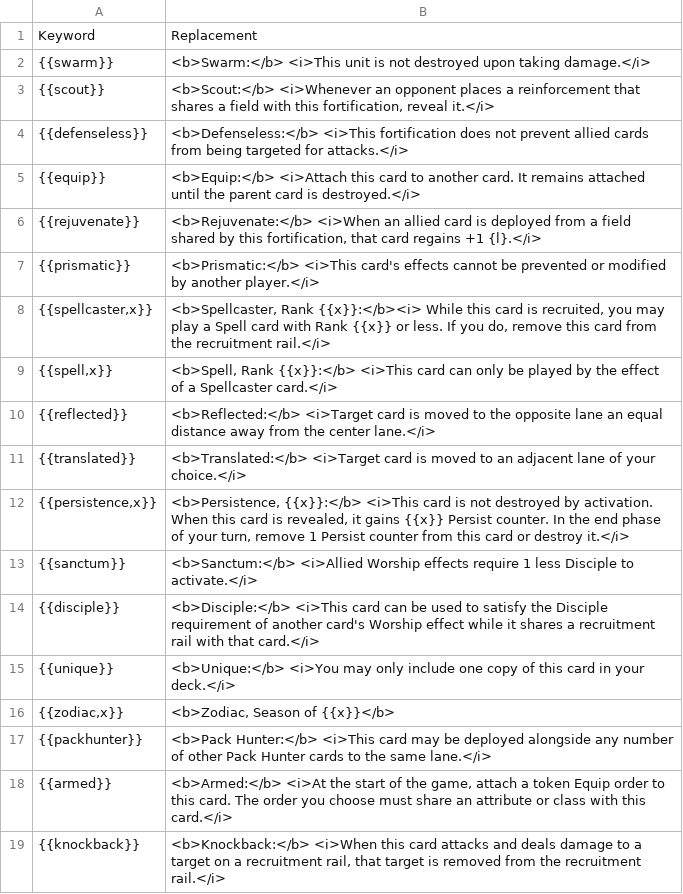
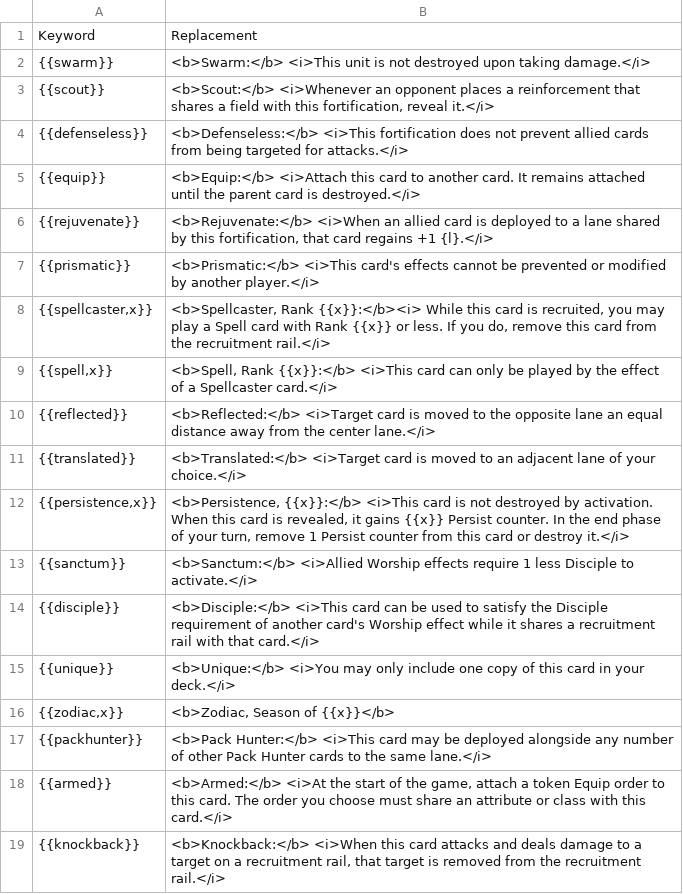
Before and after one commit to tleecsm/VoVTCG, a CSV file: www/data/keywords.csv, drawn as a sheet.

```diff
--- a/www/data/keywords.csv
+++ b/www/data/keywords.csv
@@ -5,3 +5,3 @@ Keyword,Replacement
 {{equip}},<b>Equip:</b> <i>Attach this card to another card. It remains attached until the parent card is destroyed.</i>
-{{rejuvenate}},"<b>Rejuvenate:</b> <i>When an allied card is deployed from a field shared by this fortification, that card regains +1 {l}.</i>"
+{{rejuvenate}},"<b>Rejuvenate:</b> <i>When an allied card is deployed to a lane shared by this fortification, that card regains +1 {l}.</i>"
 {{prismatic}},<b>Prismatic:</b> <i>This card's effects cannot be prevented or modified by another player.</i>
```
Also changed, not shown: www/data/cardcodes.csv, www/data/cardcreator.csv, 2 other files.
